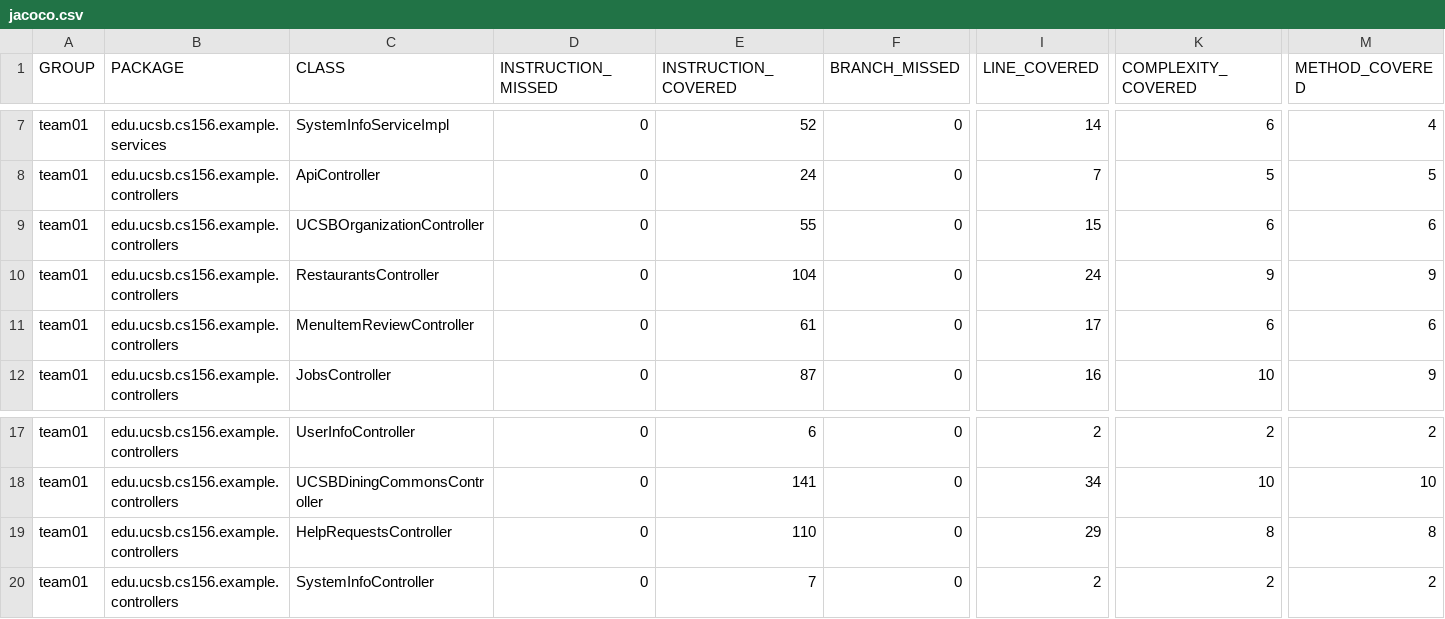
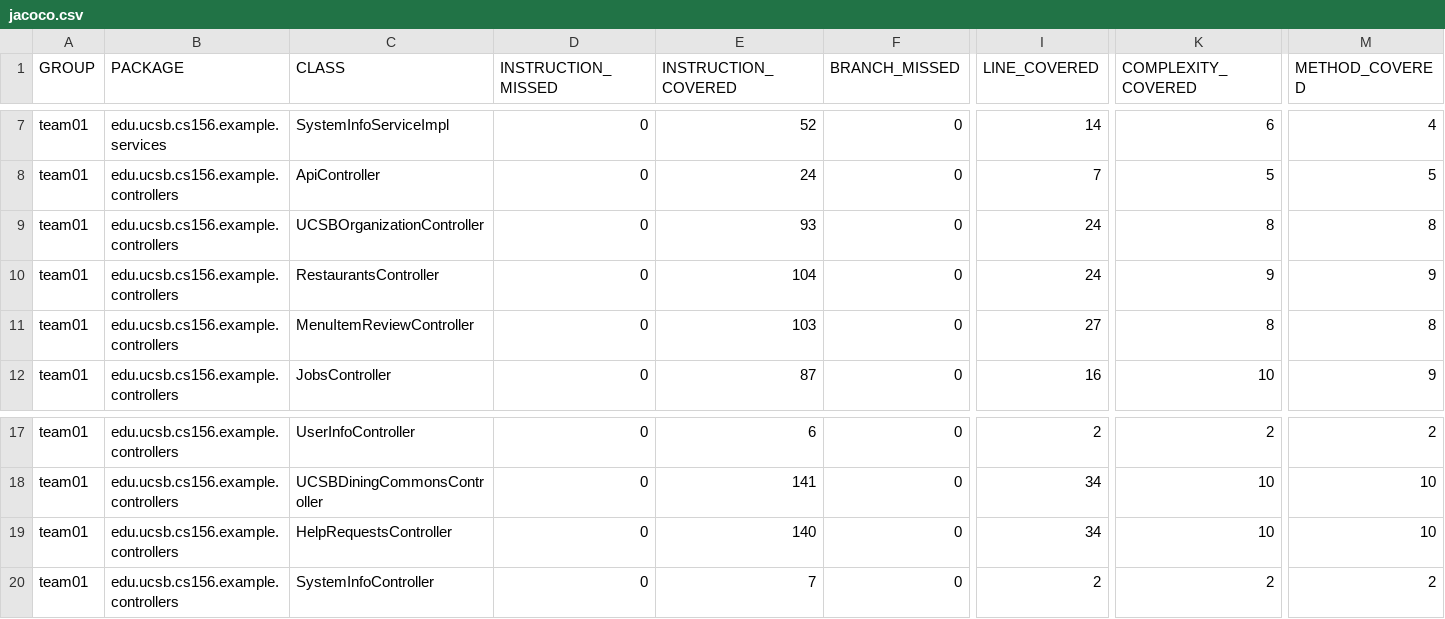
Before and after one commit to ucsb-cs156-f25/team01-f25-08, a CSV file: jacoco/jacoco.csv, drawn as a sheet; only a part is shown, gaps mark what is left out; the diff names each change by its address in the sheet, - before the commit and + after, or states it on an @@ line.

```diff
--- a/jacoco/jacoco.csv
+++ b/jacoco/jacoco.csv
-E9 (INSTRUCTION_COVERED): 55
+E9 (INSTRUCTION_COVERED): 93
-I9 (LINE_COVERED): 15
+I9 (LINE_COVERED): 24
-K9 (COMPLEXITY_COVERED): 6
+K9 (COMPLEXITY_COVERED): 8
-M9 (METHOD_COVERED): 6
+M9 (METHOD_COVERED): 8
-E11 (INSTRUCTION_COVERED): 61
+E11 (INSTRUCTION_COVERED): 103
-I11 (LINE_COVERED): 17
+I11 (LINE_COVERED): 27
-K11 (COMPLEXITY_COVERED): 6
+K11 (COMPLEXITY_COVERED): 8
-M11 (METHOD_COVERED): 6
+M11 (METHOD_COVERED): 8
-E19 (INSTRUCTION_COVERED): 110
+E19 (INSTRUCTION_COVERED): 140
-I19 (LINE_COVERED): 29
+I19 (LINE_COVERED): 34
-K19 (COMPLEXITY_COVERED): 8
+K19 (COMPLEXITY_COVERED): 10
-M19 (METHOD_COVERED): 8
+M19 (METHOD_COVERED): 10
```
Also changed, not shown: 11 other files.
